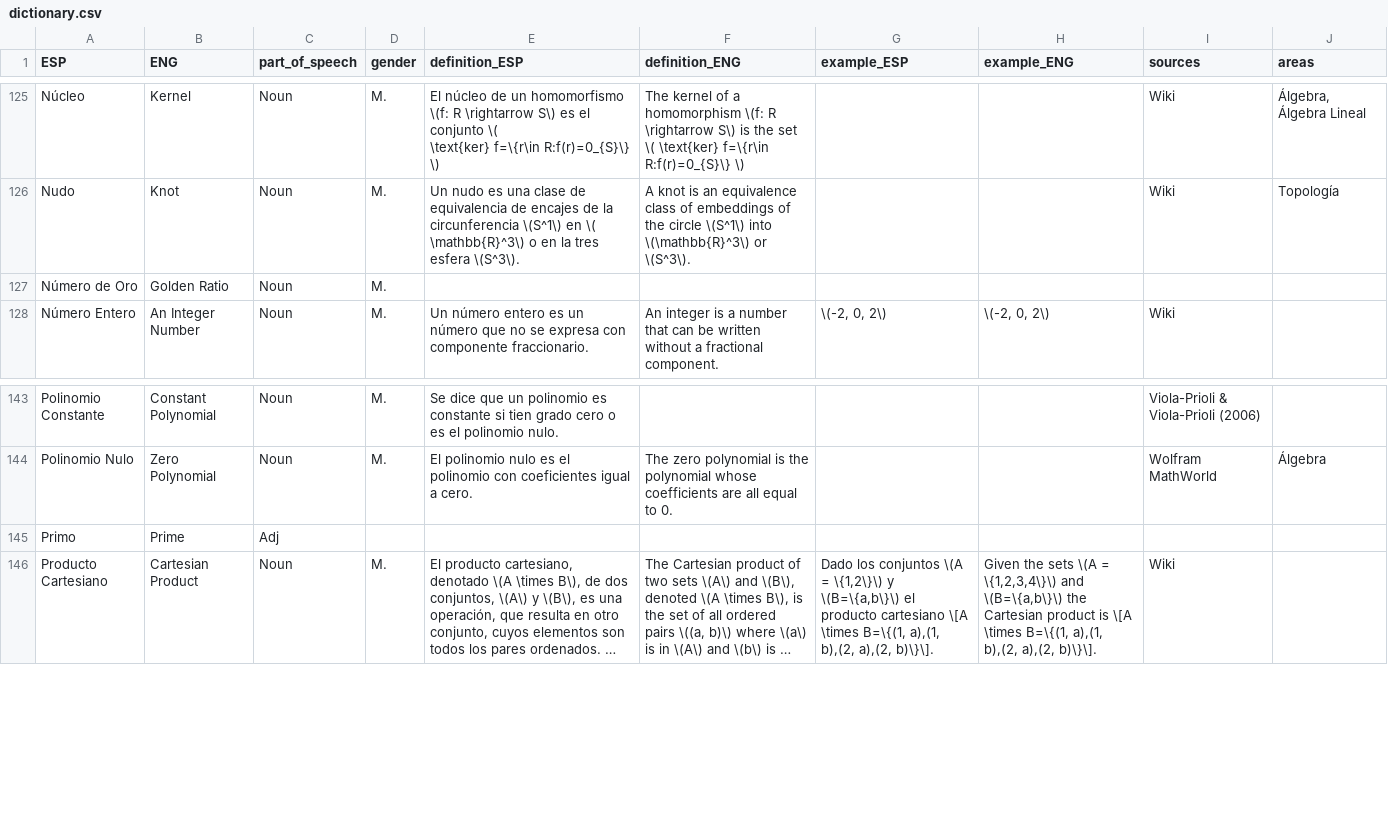
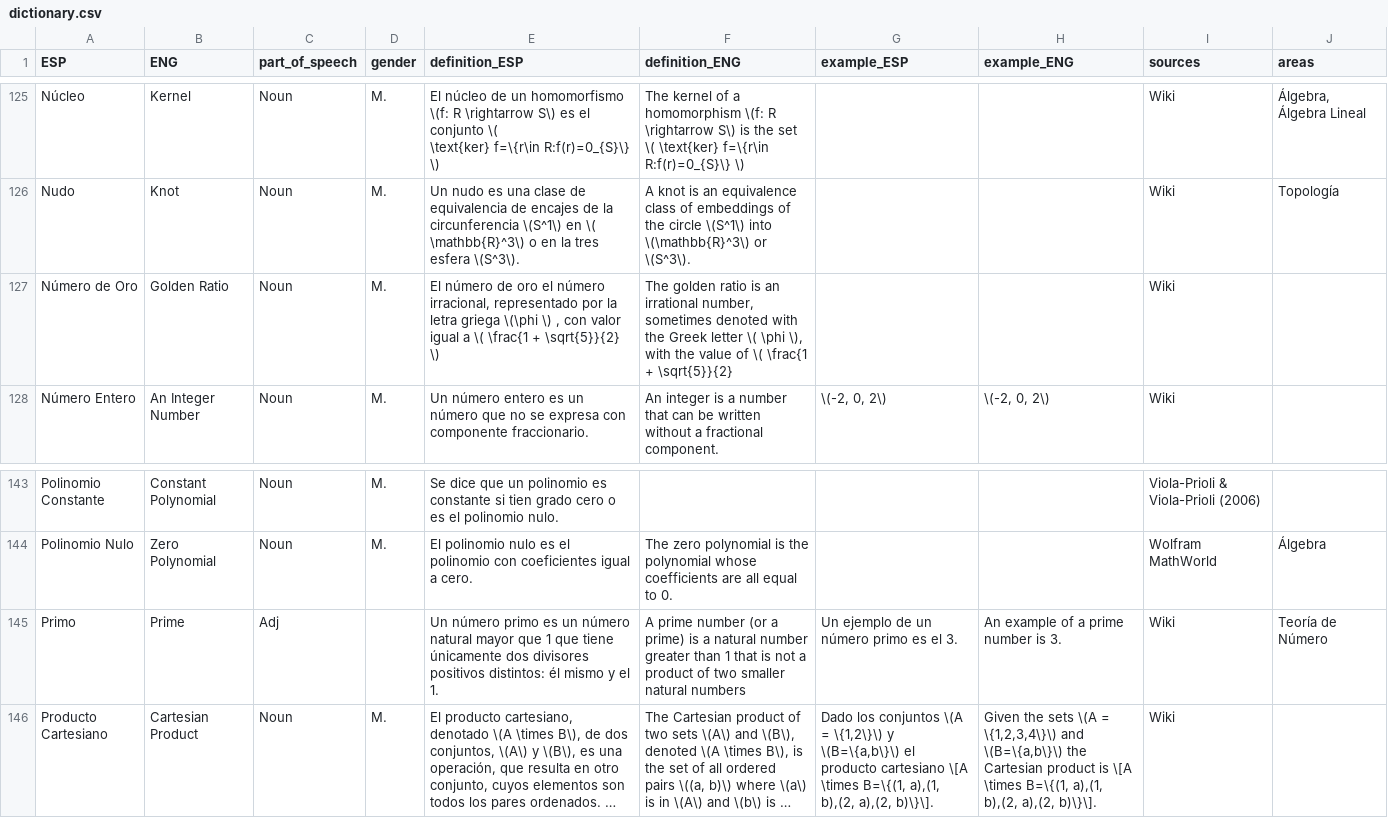
Before and after one commit to AldenMB/MateMath, a CSV file: dictionary.csv, drawn as a sheet; only a part is shown, gaps mark what is left out; long unchanged cells end in …; the diff names each change by its address in the sheet, - before the commit and + after, or states it on an @@ line.

```diff
--- a/dictionary.csv
+++ b/dictionary.csv
-E127 (definition_ESP): (empty)
+E127 (definition_ESP): El número de oro el número irracional, representado por la letra griega \(\phi \) , con valor igual a \( \frac{1 + \sqrt{5}}{2} \)
-F127 (definition_ENG): (empty)
+F127 (definition_ENG): The golden ratio is an irrational number, sometimes denoted with the Greek letter \( \phi \), with the value of \( \frac{1 + \sqrt{5}}{2}
-I127 (sources): (empty)
+I127 (sources): Wiki
-E145 (definition_ESP): (empty)
+E145 (definition_ESP): Un número primo es un número natural mayor que 1 que tiene únicamente dos divisores positivos distintos: él mismo y el 1.
-F145 (definition_ENG): (empty)
+F145 (definition_ENG): A prime number (or a prime) is a natural number greater than 1 that is not a product of two smaller natural numbers
-G145 (example_ESP): (empty)
+G145 (example_ESP): Un ejemplo de un número primo es el 3.
-H145 (example_ENG): (empty)
+H145 (example_ENG): An example of a prime number is 3.
-I145 (sources): (empty)
+I145 (sources): Wiki
-J145 (areas): (empty)
+J145 (areas): Teoría de Número
```
Also changed, not shown: 1 other file.
